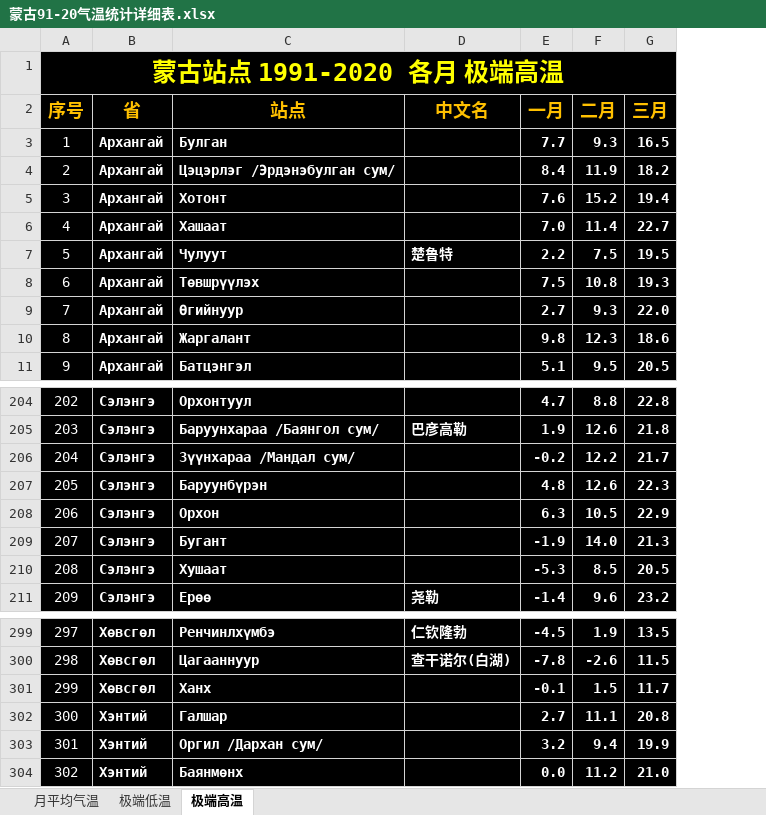
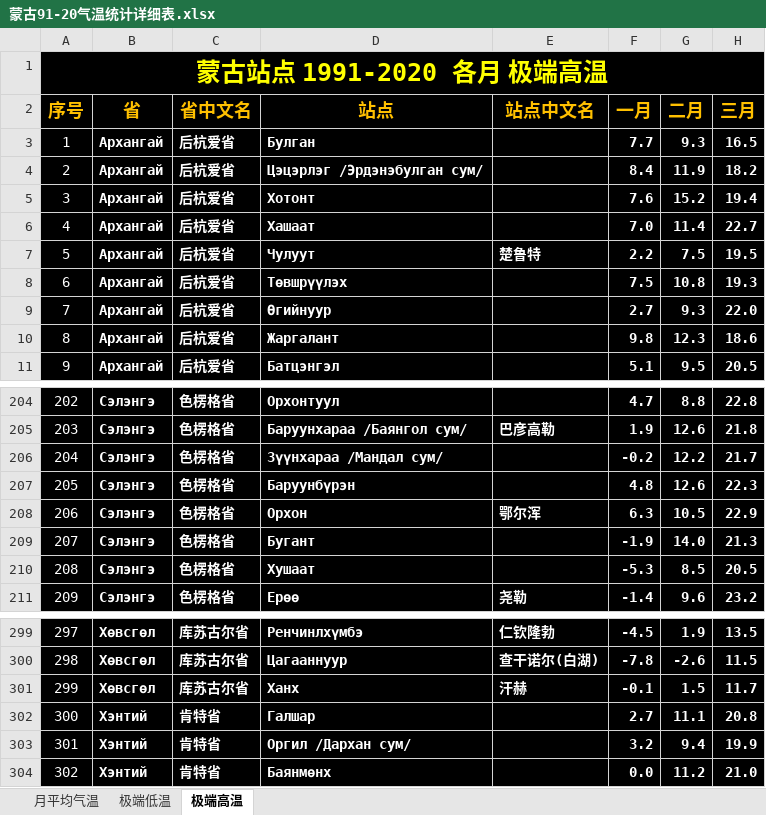
Before and after one commit to qkvkql/default, an Excel workbook: 气象/蒙古相关/蒙古91-20气温统计详细表.xlsx, sheet 极端高温, drawn as a sheet; only a part is shown, gaps mark what is left out; values as stored, in another font and other column widths than the file's, no borders; addresses are those after the commit; the diff names each change by its address in the sheet, - before the commit and + after, or states it on an @@ line.

```diff
--- a/气象/蒙古相关/蒙古91-20气温统计详细表.xlsx (sheet 极端高温)
+++ b/气象/蒙古相关/蒙古91-20气温统计详细表.xlsx (sheet 极端高温)
+column C (省中文名), rows 3-11: all 后杭爱省; rows 204-211: all 色楞格省; rows 299-304: 库苏古尔省 | 库苏古尔省 | 库苏古尔省 | 肯特省 | 肯特省 | 肯特省
-E2: 中文名
+E2: 站点中文名
-E208 (站点中文名): (empty)
+E208 (站点中文名): 鄂尔浑
-E301 (站点中文名): (empty)
+E301 (站点中文名): 汗赫
```
Also changed, not shown: sheet 极端低温, sheet 月平均气温, 气象/多站统计.xlsx, 气象/站点统计.xlsx, 1 other file.
